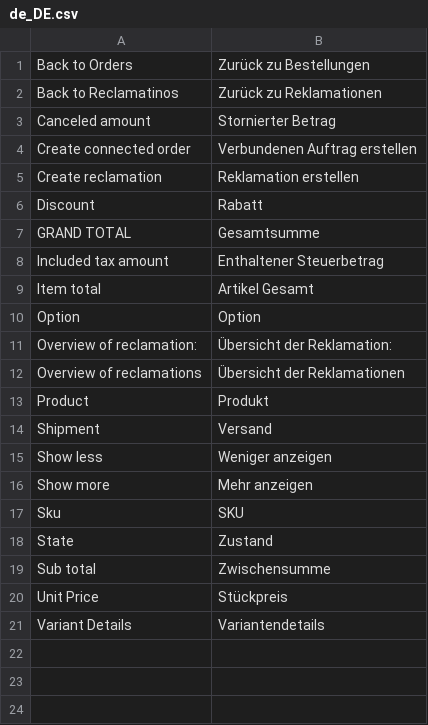
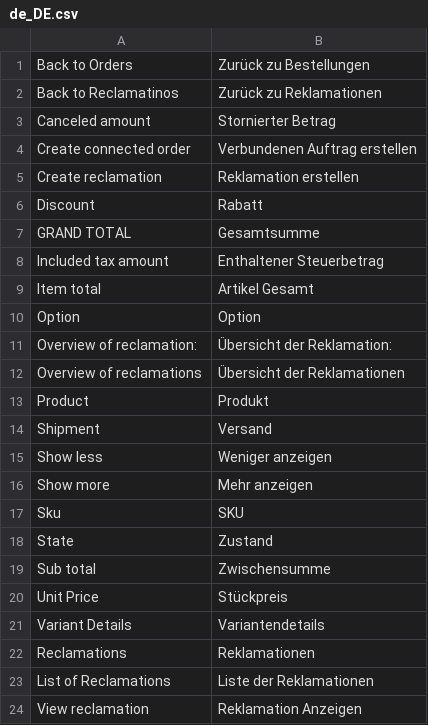
Before and after one commit to spryker/sales-reclamation, a CSV file: data/translation/Zed/de_DE.csv, drawn as a sheet; the diff names each change by its address in the sheet, - before the commit and + after, or states it on an @@ line.

Commit message:
breadcrumbs translations

```diff
--- a/data/translation/Zed/de_DE.csv
+++ b/data/translation/Zed/de_DE.csv
+row 22: Reclamations | Reklamationen
+row 23: List of Reclamations | Liste der Reklamationen
+row 24: View reclamation | Reklamation Anzeigen
```
